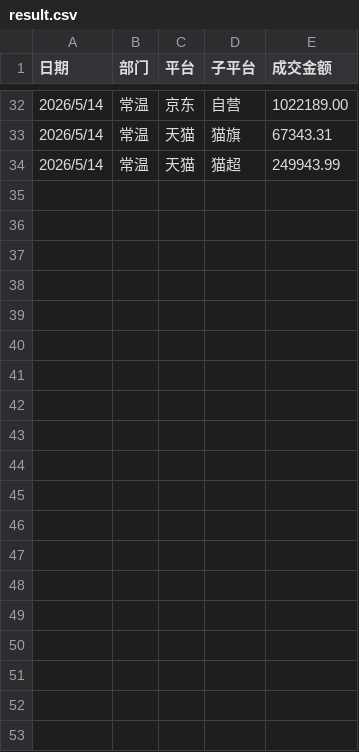
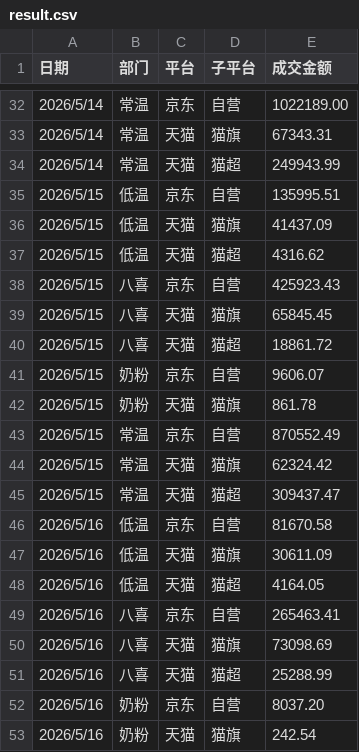
Before and after one commit to KenSong/Dashboard, a CSV file: result.csv, drawn as a sheet; only a part is shown, gaps mark what is left out; the diff covers the shown part only; the diff names each change by its address in the sheet, - before the commit and + after, or states it on an @@ line.

```diff
--- a/result.csv
+++ b/result.csv
+row 35: 2026/5/15 | 低温 | 京东 | 自营 | 135995.51
+row 36: 2026/5/15 | 低温 | 天猫 | 猫旗 | 41437.09
+row 37: 2026/5/15 | 低温 | 天猫 | 猫超 | 4316.62
+row 38: 2026/5/15 | 八喜 | 京东 | 自营 | 425923.43
+row 39: 2026/5/15 | 八喜 | 天猫 | 猫旗 | 65845.45
+row 40: 2026/5/15 | 八喜 | 天猫 | 猫超 | 18861.72
+row 41: 2026/5/15 | 奶粉 | 京东 | 自营 | 9606.07
+row 42: 2026/5/15 | 奶粉 | 天猫 | 猫旗 | 861.78
+row 43: 2026/5/15 | 常温 | 京东 | 自营 | 870552.49
+row 44: 2026/5/15 | 常温 | 天猫 | 猫旗 | 62324.42
+row 45: 2026/5/15 | 常温 | 天猫 | 猫超 | 309437.47
+row 46: 2026/5/16 | 低温 | 京东 | 自营 | 81670.58
+row 47: 2026/5/16 | 低温 | 天猫 | 猫旗 | 30611.09
+row 48: 2026/5/16 | 低温 | 天猫 | 猫超 | 4164.05
+row 49: 2026/5/16 | 八喜 | 京东 | 自营 | 265463.41
+row 50: 2026/5/16 | 八喜 | 天猫 | 猫旗 | 73098.69
+row 51: 2026/5/16 | 八喜 | 天猫 | 猫超 | 25288.99
+row 52: 2026/5/16 | 奶粉 | 京东 | 自营 | 8037.20
+row 53: 2026/5/16 | 奶粉 | 天猫 | 猫旗 | 242.54
```
Also changed, not shown: 14 added rows elsewhere in this file, 1 other file.
